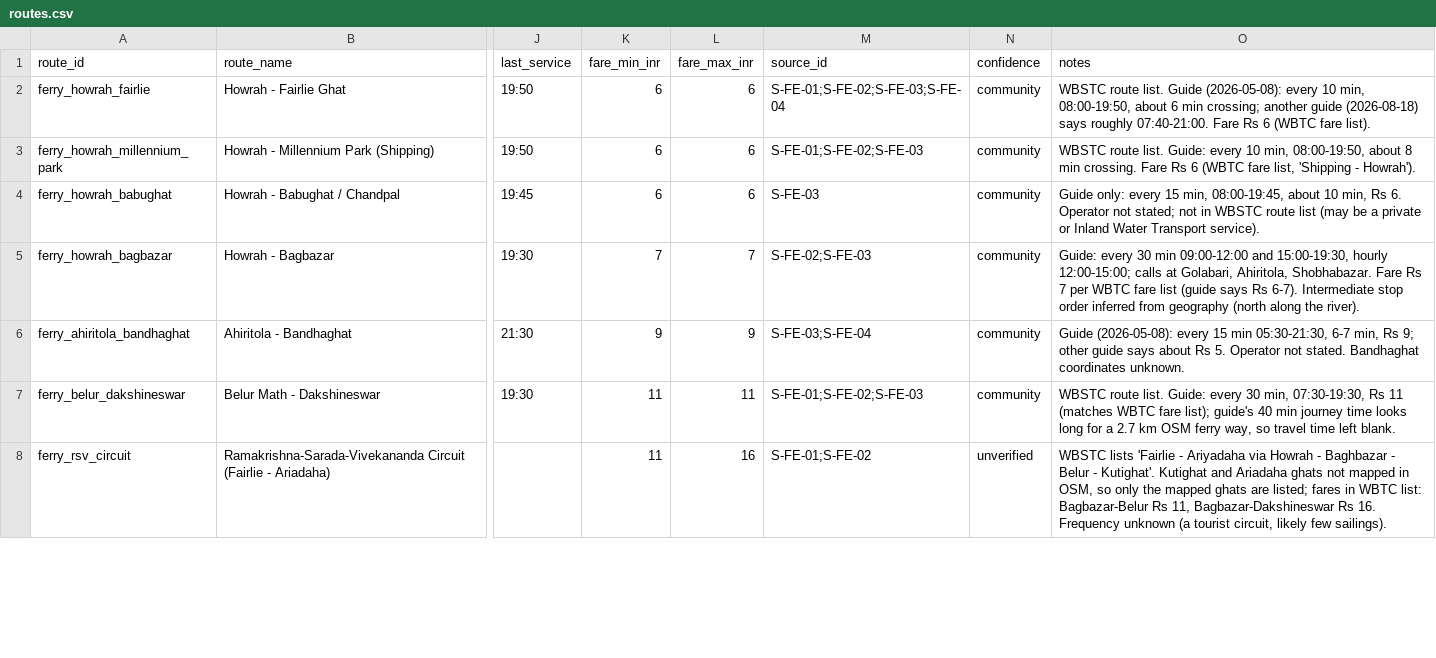
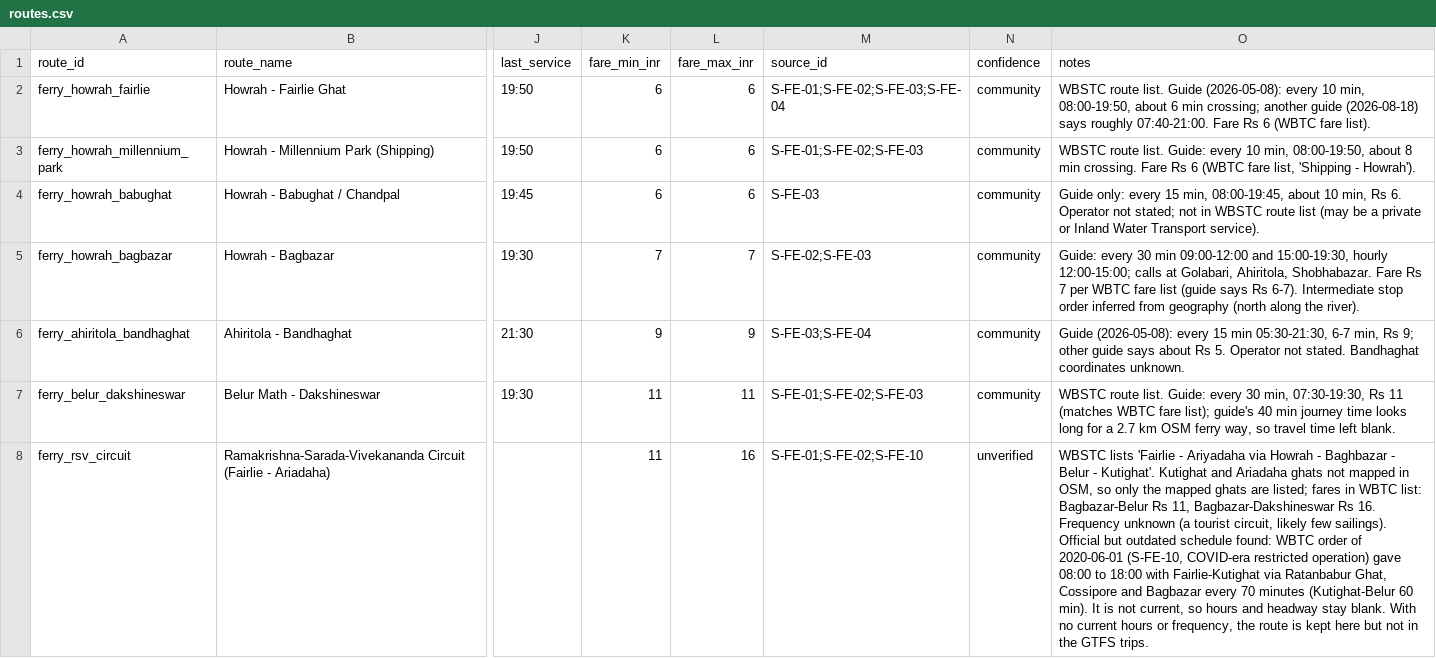
Before and after one commit to arkodeepg/calcutta-transport, a CSV file: data/ferry/routes.csv, drawn as a sheet; only a part is shown, gaps mark what is left out; the diff covers the shown part only; the diff names each change by its address in the sheet, - before the commit and + after, or states it on an @@ line.

Commit message:
Expand autos to RTA's 489-route list, fix bus stop locations, apply accuracy audit
- Autos: 514 routes, 492 from RTA Kolkata notification 5673-WT (2018)
- Bus stops located 805 to 1,177 (74% route-weighted), all coordinate spikes fixed
- Metro per-day service from official timetables; no invented service for metro, ferry, tram
- Rail line labels, smart card terms, fares, interchanges and credits corrected
- GTFS now ships attributions.txt and licence files

```diff
--- a/data/ferry/routes.csv
+++ b/data/ferry/routes.csv
-M8 (source_id): S-FE-01;S-FE-02
+M8 (source_id): S-FE-01;S-FE-02;S-FE-10
-O8 (notes): …few sailings).
+O8 (notes): …few sailings). Official but outdated schedule found: WBTC order of 2020-06-01 (S-FE-10, COVID-era restricted operation) gave 08:00 to 18:00 with Fairlie-Kutighat via Ratanbabur Ghat, Cossipore and Bagbazar every 70 minutes (Kutighat-Belur 60 min). It is not current, so hours and headway stay blank. With no current hours or frequency, the route is kept here but not in the GTFS trips.
```
Also changed, not shown: 20 edited cells elsewhere in this file, data/fares/fares.csv, data/metro/routes.csv, 46 other files.
